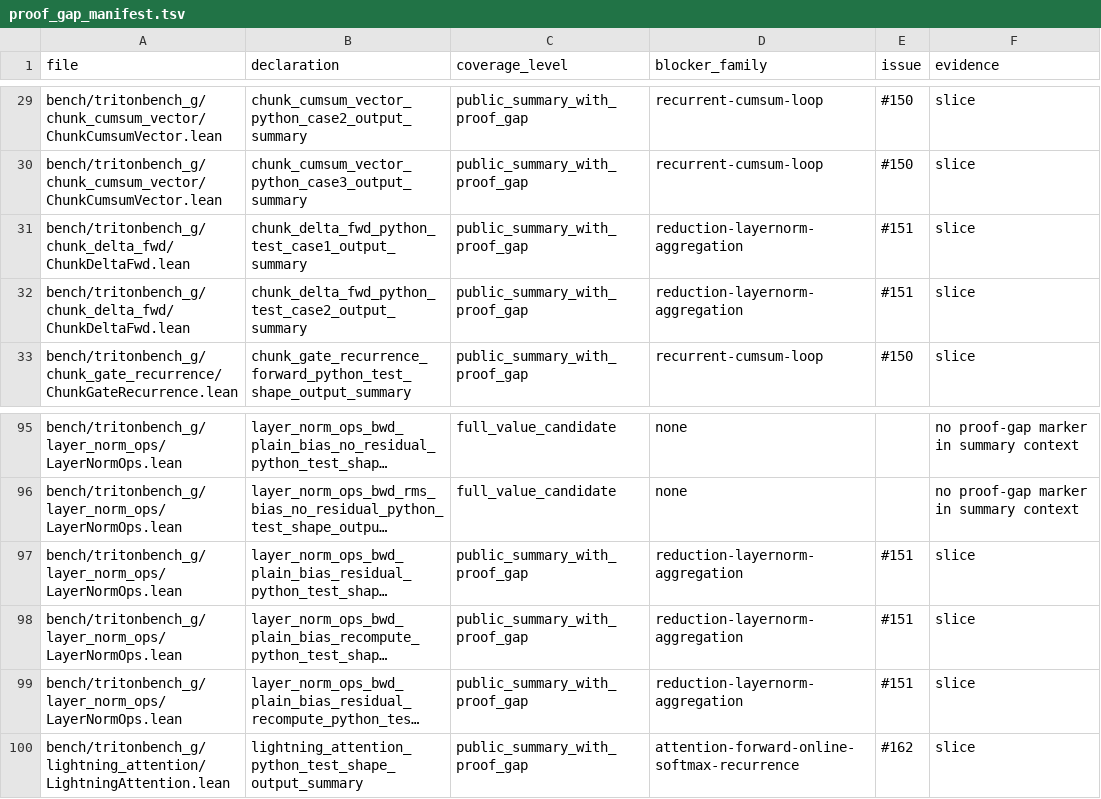
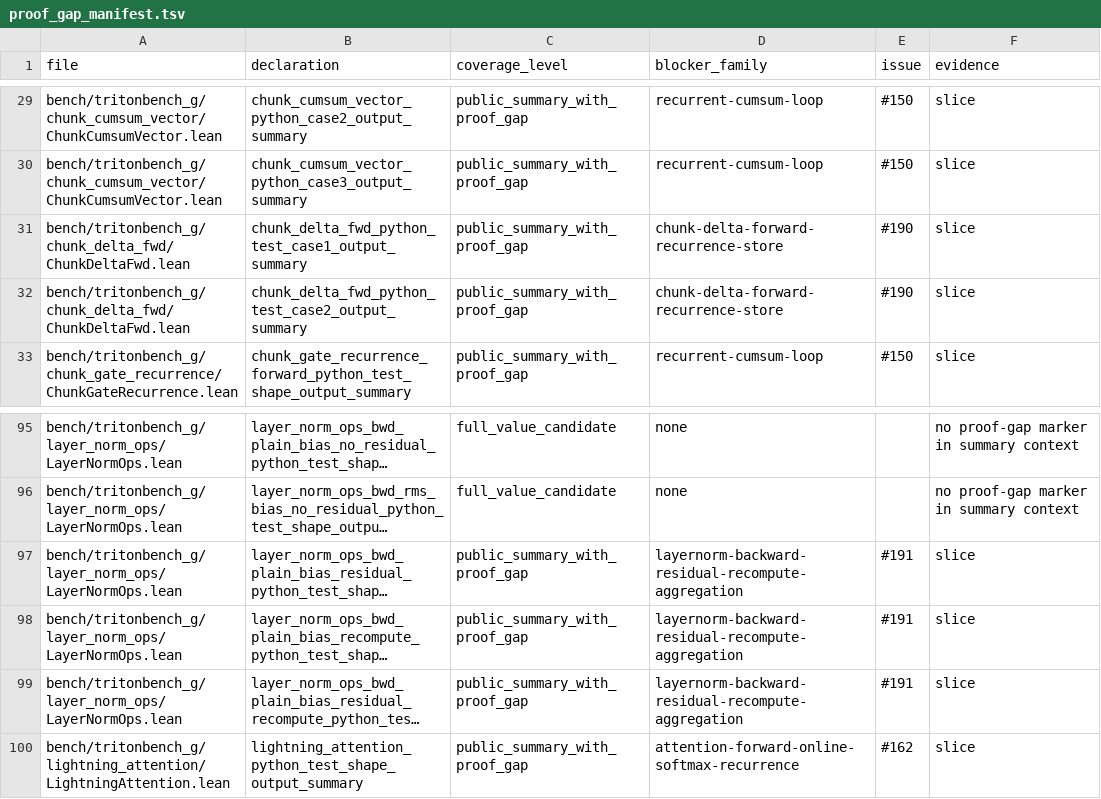
Before and after one commit to Lizn-zn/VeriTile, a TSV file: bench/tritonbench_g/proof_gap_manifest.tsv, drawn as a sheet; only a part is shown, gaps mark what is left out; long unchanged cells end in …; the diff names each change by its address in the sheet, - before the commit and + after, or states it on an @@ line.

Commit message:
Split reduction and layernorm proof blockers

```diff
--- a/bench/tritonbench_g/proof_gap_manifest.tsv
+++ b/bench/tritonbench_g/proof_gap_manifest.tsv
-D31:D32 (blocker_family): reduction-layernorm-aggregation
+D31:D32 (blocker_family): chunk-delta-forward-recurrence-store
-E31:E32 (issue): #151
+E31:E32 (issue): #190
-D97:D99 (blocker_family): reduction-layernorm-aggregation
+D97:D99 (blocker_family): layernorm-backward-residual-recompute-aggregation
-E97:E99 (issue): #151
+E97:E99 (issue): #191
```
Also changed, not shown: 3 other files.
